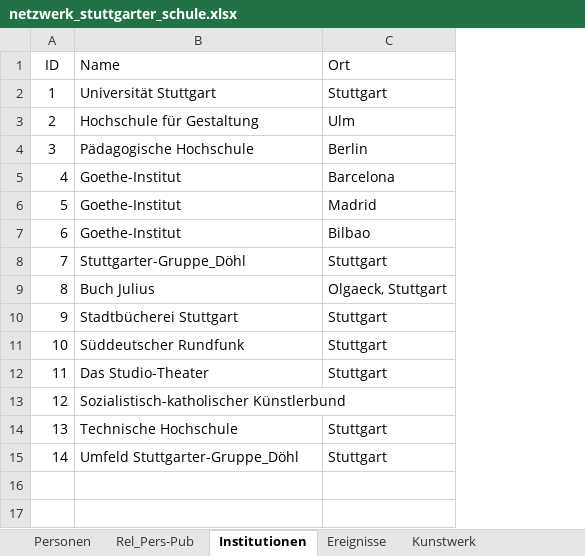
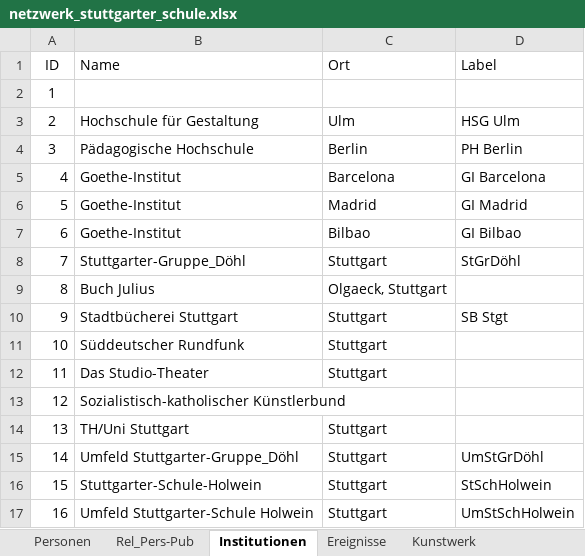
Before and after one commit to esthet1cs/nws_konverter, an Excel workbook: netzwerk_stuttgarter_schule.xlsx, sheet Institutionen, drawn as a sheet; values as stored, in another font and other column widths than the file's, no borders; charts and pictures not drawn; the diff names each change by its address in the sheet, - before the commit and + after, or states it on an @@ line.

Commit message:
commented out renaming the name column to label for institutions because we introduced a label column into the original table

```diff
--- a/netzwerk_stuttgarter_schule.xlsx (sheet Institutionen)
+++ b/netzwerk_stuttgarter_schule.xlsx (sheet Institutionen)
+column D (Label), rows 3-15: HSG Ulm | PH Berlin | GI Barcelona | GI Madrid | GI Bilbao | StGrDöhl |  | SB Stgt |  |  |  |  | UmStGrDöhl
-B2 (Name): Universität Stuttgart
+B2 (Name): (empty)
-C2 (Ort): Stuttgart
+C2 (Ort): (empty)
-B14 (Name): Technische Hochschule
+B14 (Name): TH/Uni Stuttgart
+row 16: 15 | Stuttgarter-Schule-Holwein | Stuttgart | StSchHolwein
+row 17: 16 | Umfeld Stuttgarter-Schule Holwein | Stuttgart | UmStSchHolwein
```
Also changed, not shown: sheet Rel_Personen, sheet Personen, sheet Rel_Person-Institution, sheet Rel_Pers-Pub, sheet Rel_Pers-Ereignis, sheet Ereignisse, charts or pictures, 1 other file.
